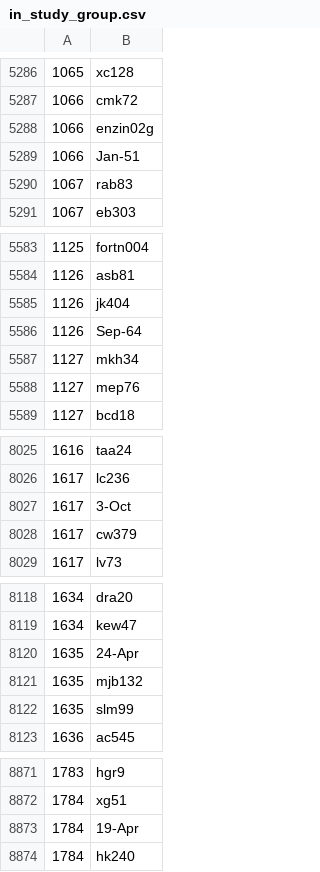
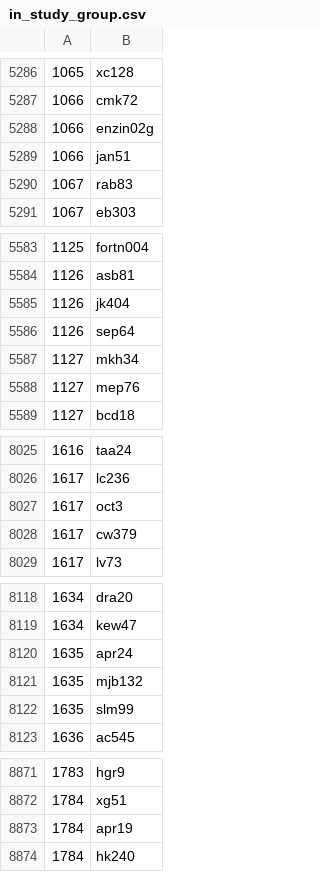
Before and after one commit to teddymarchildon/DukeStudy, a CSV file: CS316 Final Project/in_study_group.csv, drawn as a sheet; only a part is shown, gaps mark what is left out; the diff covers the shown part only.

```diff
--- a/CS316 Final Project/in_study_group.csv
+++ b/CS316 Final Project/in_study_group.csv
@@ -5288,3 +5288,3 @@
 1066,enzin02g
-1066,Jan-51
+1066,jan51
 1067,rab83
@@ -5585,3 +5585,3 @@
 1126,jk404
-1126,Sep-64
+1126,sep64
 1127,mkh34
@@ -8026,3 +8026,3 @@
 1617,lc236
-1617,3-Oct
+1617,oct3
 1617,cw379
@@ -8119,3 +8119,3 @@
 1634,kew47
-1635,24-Apr
+1635,apr24
 1635,mjb132
@@ -8872,3 +8872,3 @@
 1784,xg51
-1784,19-Apr
+1784,apr19
 1784,hk240
```
Also changed, not shown: 43 edited cells elsewhere in this file, CS316 Final Project/tas_course.csv, CS316 Final Project/tutors_for.csv.
